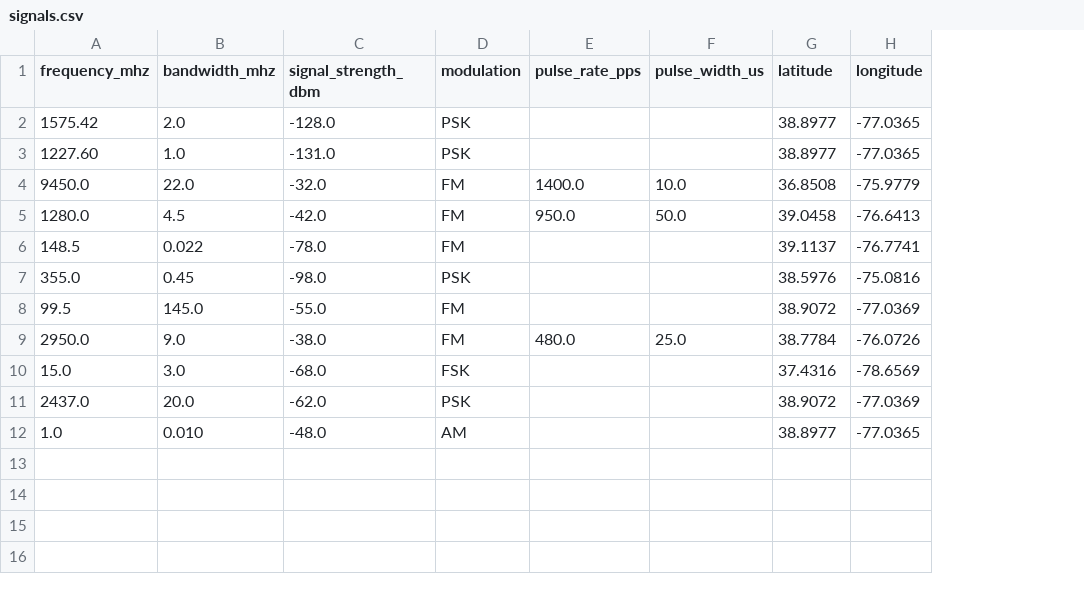
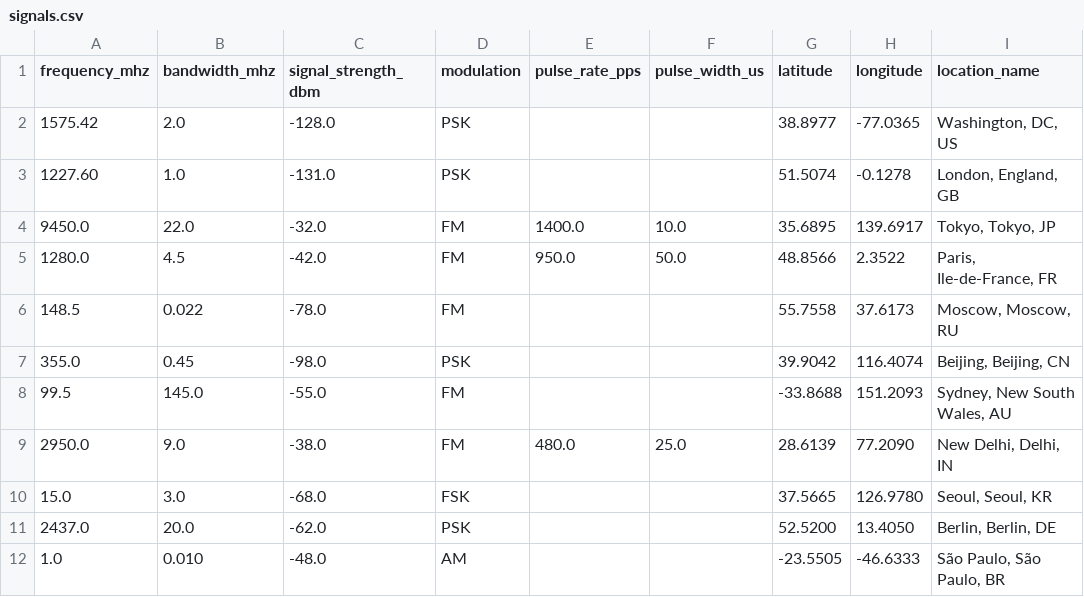
Before and after one commit to akkikishore5/Signal-Classifier, a CSV file: sample_data/signals.csv, drawn as a sheet; the diff names each change by its address in the sheet, - before the commit and + after, or states it on an @@ line.

Commit message:
Add location_name to signals; geocoding from worldwide sample data

```diff
--- a/sample_data/signals.csv
+++ b/sample_data/signals.csv
+column I (location_name), rows 2-12: Washington, DC, US | London, England, GB | Tokyo, Tokyo, JP | Paris, Ile-de-France, FR | Moscow, Moscow, RU | Beijing, Beijing, CN | Sydney, New South Wales, AU | New Delhi, Delhi, IN | Seoul, Seoul, KR | Berlin, Berlin, DE | São Paulo, São Paulo, BR
-G3 (latitude): 38.8977
+G3 (latitude): 51.5074
-H3 (longitude): -77.0365
+H3 (longitude): -0.1278
-G4 (latitude): 36.8508
+G4 (latitude): 35.6895
-H4 (longitude): -75.9779
+H4 (longitude): 139.6917
-G5 (latitude): 39.0458
+G5 (latitude): 48.8566
-H5 (longitude): -76.6413
+H5 (longitude): 2.3522
-G6 (latitude): 39.1137
+G6 (latitude): 55.7558
-H6 (longitude): -76.7741
+H6 (longitude): 37.6173
-G7 (latitude): 38.5976
+G7 (latitude): 39.9042
-H7 (longitude): -75.0816
+H7 (longitude): 116.4074
-G8 (latitude): 38.9072
+G8 (latitude): -33.8688
-H8 (longitude): -77.0369
+H8 (longitude): 151.2093
-G9 (latitude): 38.7784
+G9 (latitude): 28.6139
-H9 (longitude): -76.0726
+H9 (longitude): 77.2090
-G10 (latitude): 37.4316
+G10 (latitude): 37.5665
-H10 (longitude): -78.6569
+H10 (longitude): 126.9780
-G11 (latitude): 38.9072
+G11 (latitude): 52.5200
-H11 (longitude): -77.0369
+H11 (longitude): 13.4050
-G12 (latitude): 38.8977
+G12 (latitude): -23.5505
-H12 (longitude): -77.0365
+H12 (longitude): -46.6333
```
Also changed, not shown: 1 other file.
